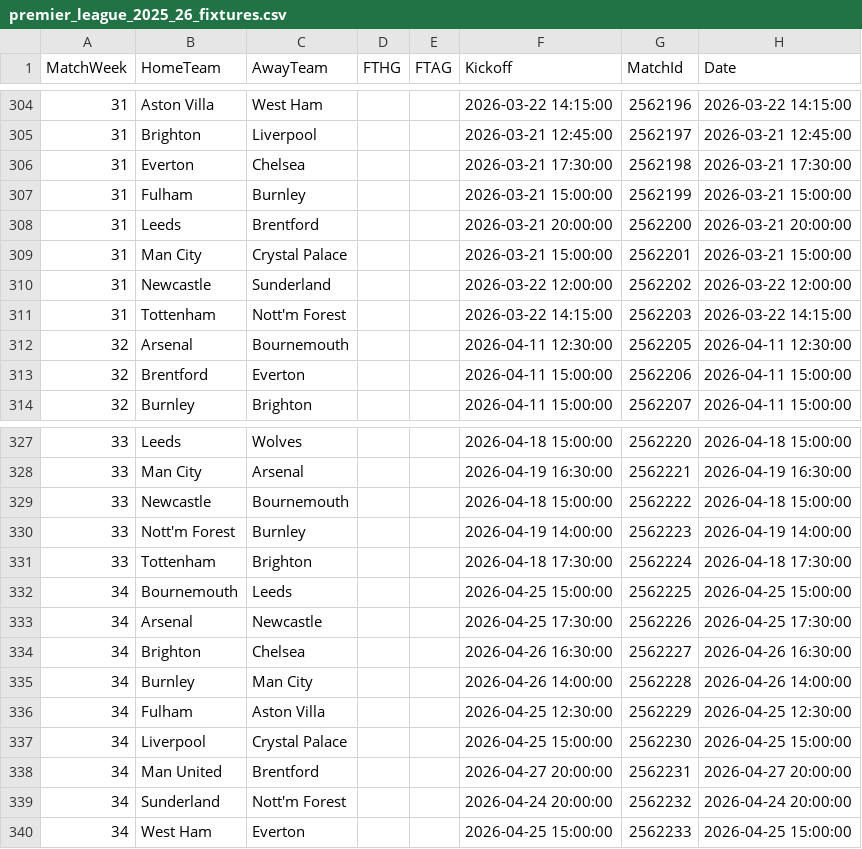
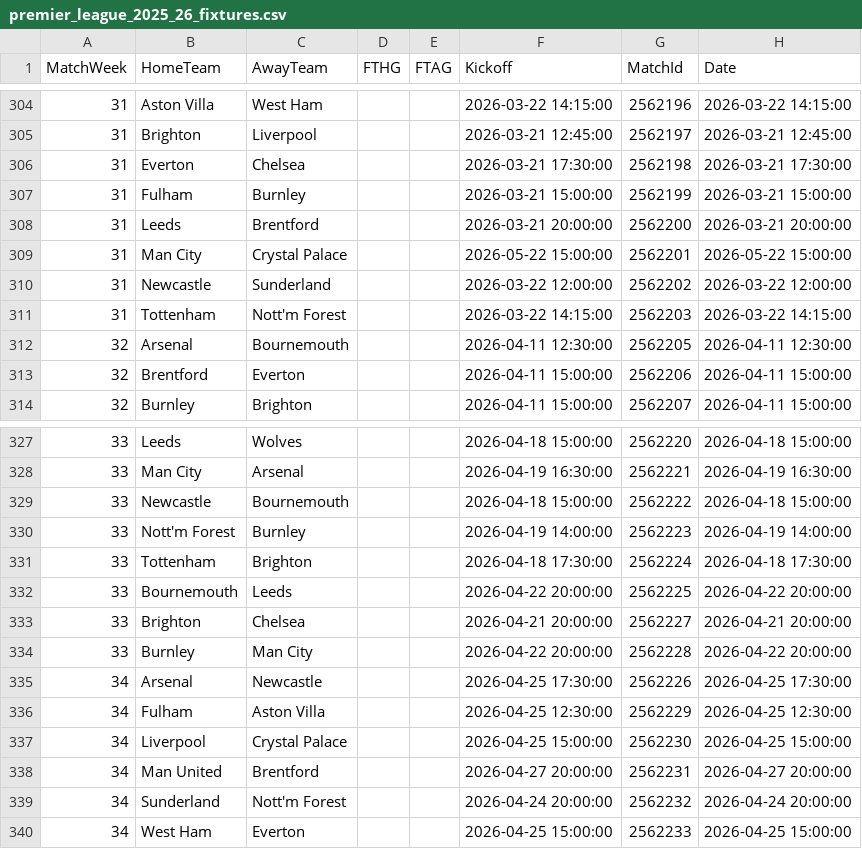
Before and after one commit to Shab00/Over-Under2.5Goals, a CSV file: data/raw/football_data/premier_league_2025_26_fixtures.csv, drawn as a sheet; only a part is shown, gaps mark what is left out.

```diff
--- a/data/raw/football_data/premier_league_2025_26_fixtures.csv
+++ b/data/raw/football_data/premier_league_2025_26_fixtures.csv
@@ -308,3 +308,3 @@ MatchWeek,HomeTeam,AwayTeam,FTHG,FTAG,Kickoff,MatchId,Date
 31,Leeds,Brentford,,,2026-03-21 20:00:00,2562200,2026-03-21 20:00:00
-31,Man City,Crystal Palace,,,2026-03-21 15:00:00,2562201,2026-03-21 15:00:00
+31,Man City,Crystal Palace,,,2026-05-22 15:00:00,2562201,2026-05-22 15:00:00
 31,Newcastle,Sunderland,,,2026-03-22 12:00:00,2562202,2026-03-22 12:00:00
@@ -331,6 +331,6 @@ MatchWeek,HomeTeam,AwayTeam,FTHG,FTAG,Kickoff,MatchId,Date
 33,Tottenham,Brighton,,,2026-04-18 17:30:00,2562224,2026-04-18 17:30:00
-34,Bournemouth,Leeds,,,2026-04-25 15:00:00,2562225,2026-04-25 15:00:00
+33,Bournemouth,Leeds,,,2026-04-22 20:00:00,2562225,2026-04-22 20:00:00
+33,Brighton,Chelsea,,,2026-04-21 20:00:00,2562227,2026-04-21 20:00:00
+33,Burnley,Man City,,,2026-04-22 20:00:00,2562228,2026-04-22 20:00:00
 34,Arsenal,Newcastle,,,2026-04-25 17:30:00,2562226,2026-04-25 17:30:00
-34,Brighton,Chelsea,,,2026-04-26 16:30:00,2562227,2026-04-26 16:30:00
-34,Burnley,Man City,,,2026-04-26 14:00:00,2562228,2026-04-26 14:00:00
 34,Fulham,Aston Villa,,,2026-04-25 12:30:00,2562229,2026-04-25 12:30:00
```
Also changed, not shown: 5 other files.
